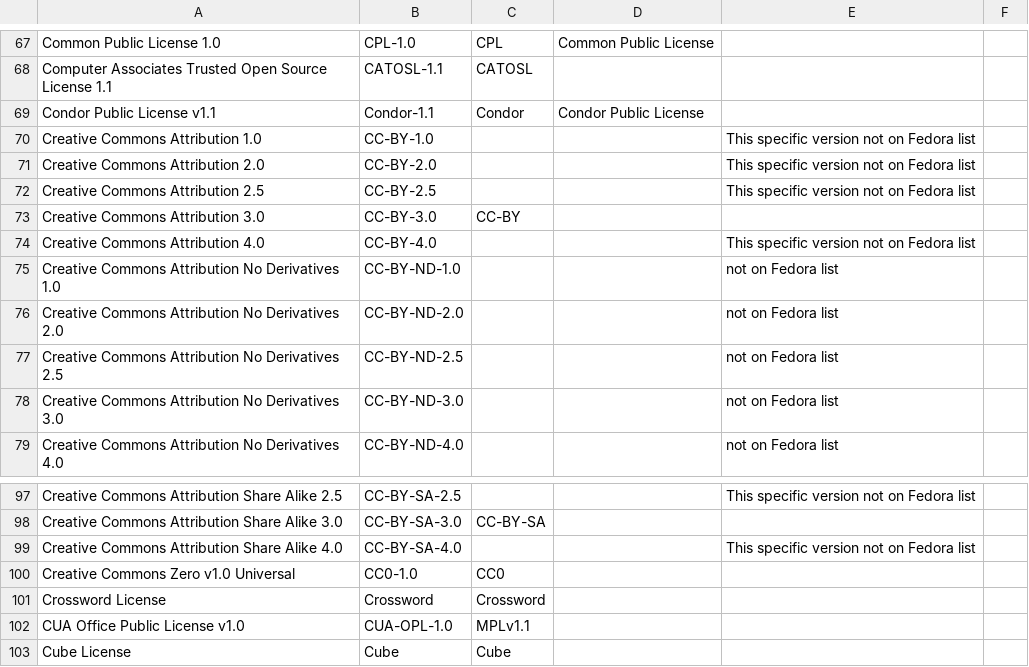
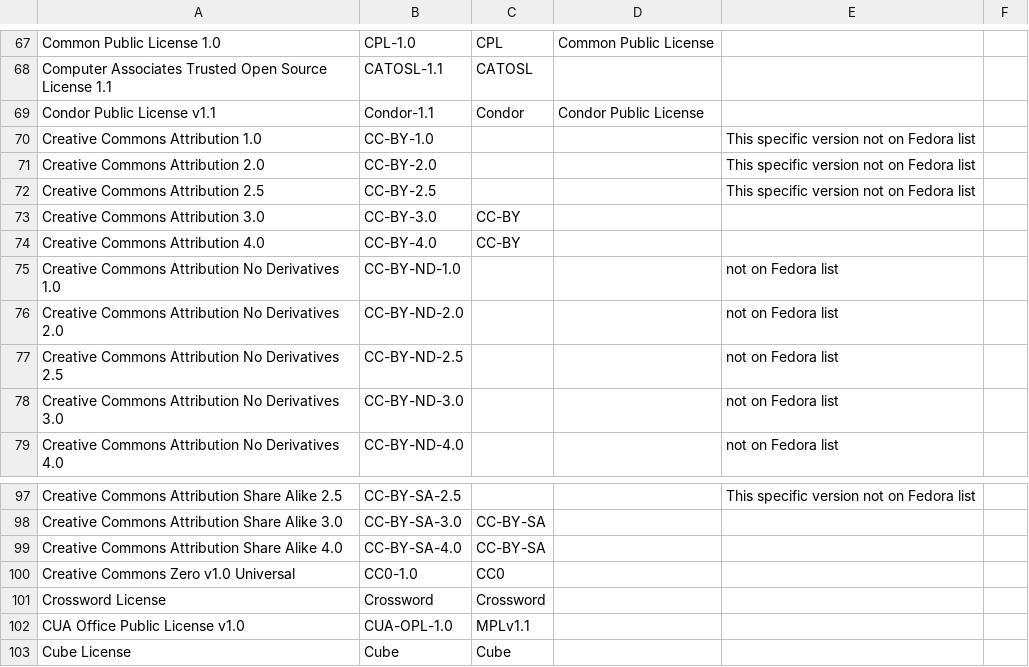
Before and after one commit to dashea/npm2srpm, a CSV file: spdx_to_fedora.csv, drawn as a sheet; only a part is shown, gaps mark what is left out.

Commit message:
Add support for 4.0 creative commons licenses.
Version 4.0 of CC-BY and CC-BY-SA aren't currently on the Fedora "Good
Licenses" list, but they've been given a sort-of approval from legal,
and also they're both already in use in Fedora packages. CC-BY-SA-4.0 in
particular has been used for the official background art since F24, so
I think we can go ahead and consider the licenses OK.

```diff
--- a/spdx_to_fedora.csv
+++ b/spdx_to_fedora.csv
@@ -78,3 +78,3 @@ Creative Commons Attribution 2.5,CC-BY-2.5,,,This specific version not on Fedora
 Creative Commons Attribution 3.0,CC-BY-3.0,CC-BY,,,
-Creative Commons Attribution 4.0,CC-BY-4.0,,,This specific version not on Fedora list,
+Creative Commons Attribution 4.0,CC-BY-4.0,CC-BY,,,
 Creative Commons Attribution No Derivatives 1.0,CC-BY-ND-1.0,,,not on Fedora list,
@@ -103,3 +103,3 @@ Creative Commons Attribution Share Alike 2.5,CC-BY-SA-2.5,,,This specific versio
 Creative Commons Attribution Share Alike 3.0,CC-BY-SA-3.0,CC-BY-SA,,,
-Creative Commons Attribution Share Alike 4.0,CC-BY-SA-4.0,,,This specific version not on Fedora list,
+Creative Commons Attribution Share Alike 4.0,CC-BY-SA-4.0,CC-BY-SA,,,
 Creative Commons Zero v1.0 Universal,CC0-1.0,CC0,,,
```
